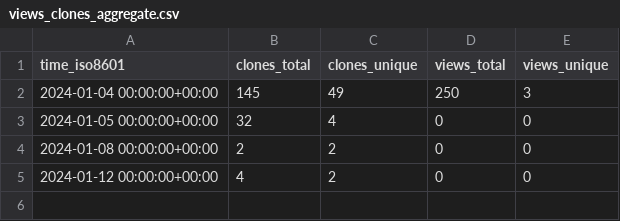
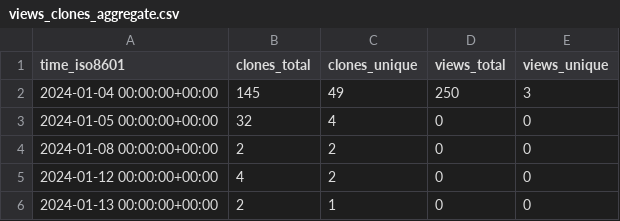
Before and after one commit to khulnasoft/repository-statistics, a CSV file: khulnasoft/reconpoint/ghrs-data/views_clones_aggregate.csv, drawn as a sheet; the diff names each change by its address in the sheet, - before the commit and + after, or states it on an @@ line.

```diff
--- a/khulnasoft/reconpoint/ghrs-data/views_clones_aggregate.csv
+++ b/khulnasoft/reconpoint/ghrs-data/views_clones_aggregate.csv
+row 6: 2024-01-13 00:00:00+00:00 | 2 | 1 | 0 | 0
```
Also changed, not shown: 1 other file.
